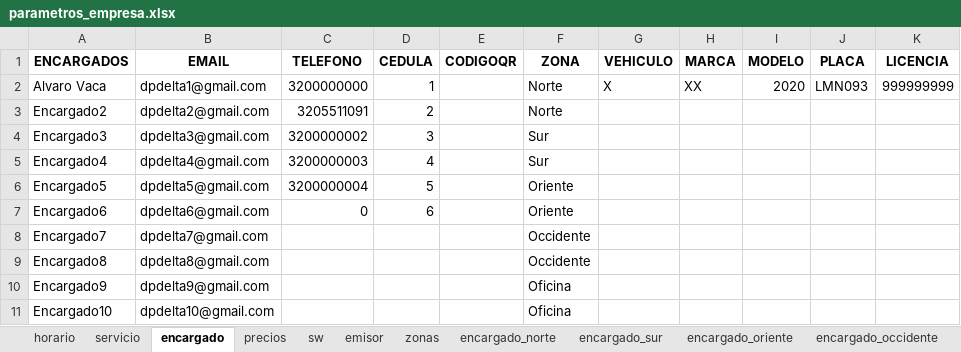
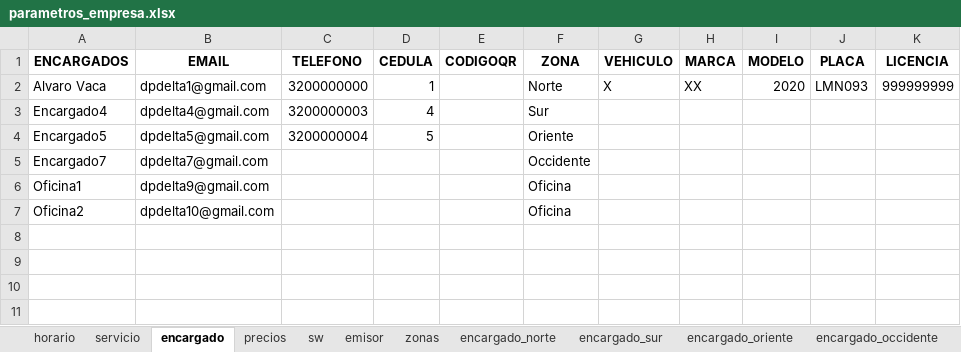
Before and after one commit to jagt2024/reservar, an Excel workbook: Claridad/archivos-cld/parametros_empresa.xlsx, sheet encargado, drawn as a sheet; values as stored, in another font and other column widths than the file's, no borders; removed rows and columns are numbered as before the commit, all else as after; the diff names each change by its address in the sheet, - before the commit and + after, or states it on an @@ line.

```diff
--- a/Claridad/archivos-cld/parametros_empresa.xlsx (sheet encargado)
+++ b/Claridad/archivos-cld/parametros_empresa.xlsx (sheet encargado)
-row 3: Encargado2 | dpdelta2@gmail.com | 3205511091 | 2 |  | Norte
-row 4: Encargado3 | dpdelta3@gmail.com | 3200000002 | 3 |  | Sur
-row 7: Encargado6 | dpdelta6@gmail.com | 0 | 6 |  | Oriente
-row 9: Encargado8 | dpdelta8@gmail.com |  |  |  | Occidente
-A6 (ENCARGADOS): Encargado9
+A6 (ENCARGADOS): Oficina1
-A7 (ENCARGADOS): Encargado10
+A7 (ENCARGADOS): Oficina2
```
Also changed, not shown: sheet emisor, sheet servicio, sheet encargado_oficina, archivos-cld/parametros_empresa.xlsx, 7 other files.
